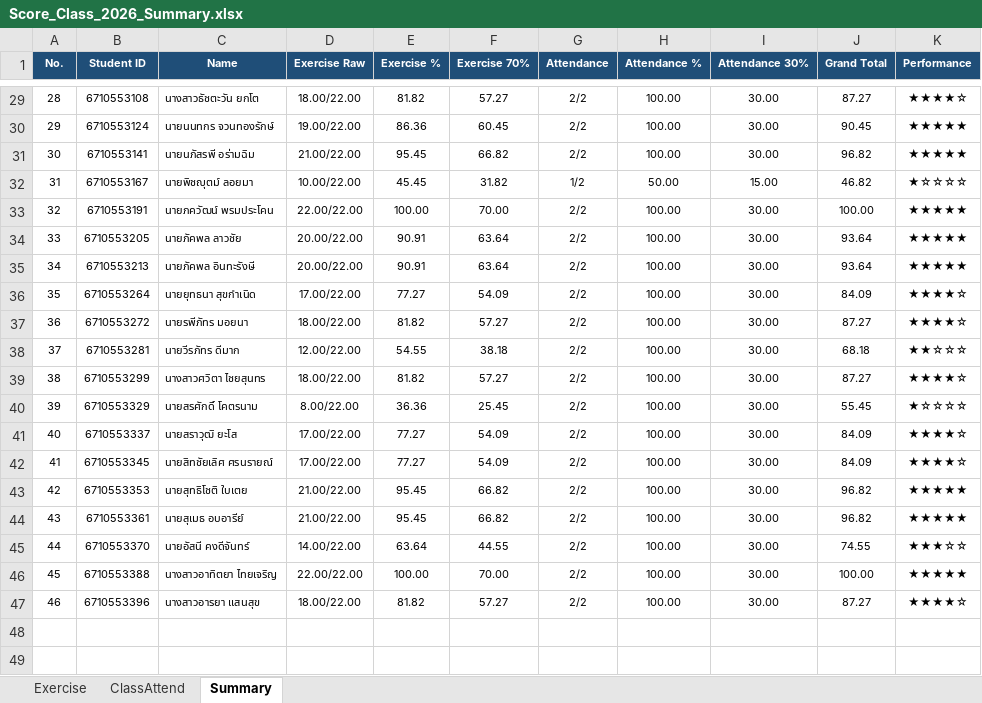
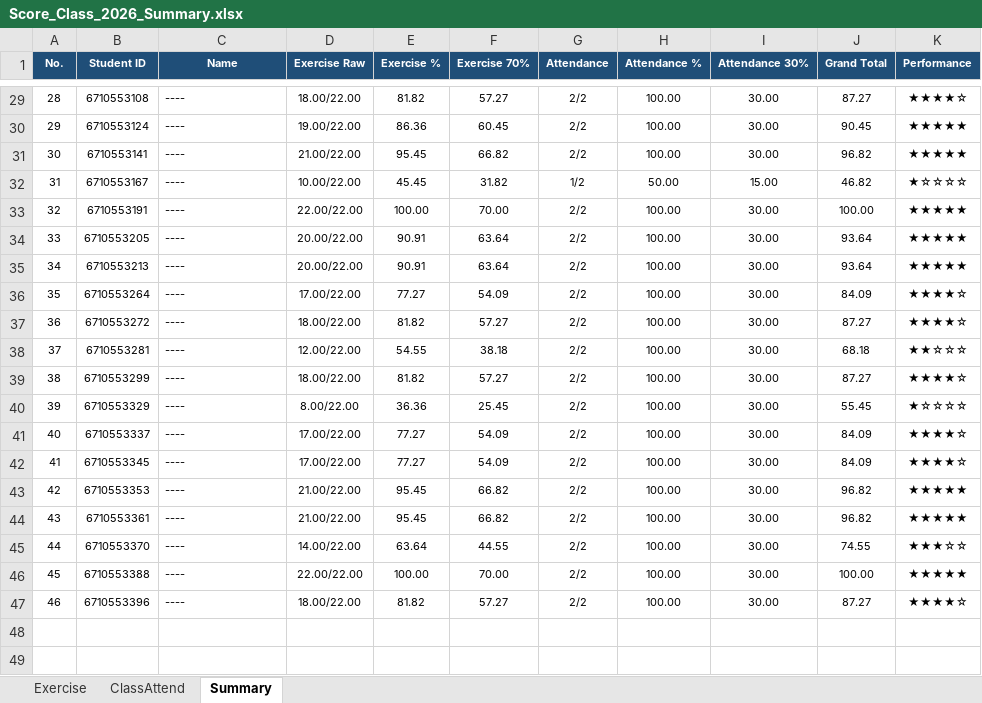
Before and after one commit to phisan-chula/2026-KU_MapProjection, an Excel workbook: Score_Class_2026_Summary.xlsx, sheet Summary, drawn as a sheet; only a part is shown, gaps mark what is left out; values as stored, in another font and other column widths than the file's, no borders; the diff covers the shown part only; the diff names each change by its address in the sheet, - before the commit and + after, or states it on an @@ line.

```diff
--- a/Score_Class_2026_Summary.xlsx (sheet Summary)
+++ b/Score_Class_2026_Summary.xlsx (sheet Summary)
-C29 (Name): นางสาวธัชตะวัน ยกโต
+C29 (Name): ----
-C30 (Name): นายนนทกร จวนทองรักษ์
+C30 (Name): ----
-C31 (Name): นายนภัสรพี อร่ามฉิม
+C31 (Name): ----
-C32 (Name): นายพิชญุตม์ ลอยมา
+C32 (Name): ----
-C33 (Name): นายภควัฒน์ พรมประโคน
+C33 (Name): ----
-C34 (Name): นายภัคพล ลาวชัย
+C34 (Name): ----
-C35 (Name): นายภัคพล อินทะรังษี
+C35 (Name): ----
-C36 (Name): นายยุทธนา สุขกำเนิด
+C36 (Name): ----
-C37 (Name): นายรพีภัทร มอยนา
+C37 (Name): ----
-C38 (Name): นายวีรภัทร ดีมาก
+C38 (Name): ----
-C39 (Name): นางสาวศวิตา ไชยสุนทร
+C39 (Name): ----
-C40 (Name): นายสรศักดิ์ โคตรนาม
+C40 (Name): ----
-C41 (Name): นายสราวุฒิ ยะโส
+C41 (Name): ----
-C42 (Name): นายสิทชัยเลิศ ศรนรายณ์
+C42 (Name): ----
-C43 (Name): นายสุทธิโชติ ใบเตย
+C43 (Name): ----
-C44 (Name): นายสุเมธ อบอารีย์
+C44 (Name): ----
-C45 (Name): นายอัสนี คงดีจันทร์
+C45 (Name): ----
-C46 (Name): นางสาวอาทิตยา ไทยเจริญ
+C46 (Name): ----
-C47 (Name): นางสาวอารยา แสนสุข
+C47 (Name): ----
```
Also changed, not shown: 27 edited cells elsewhere in this sheet, 1 other file.
